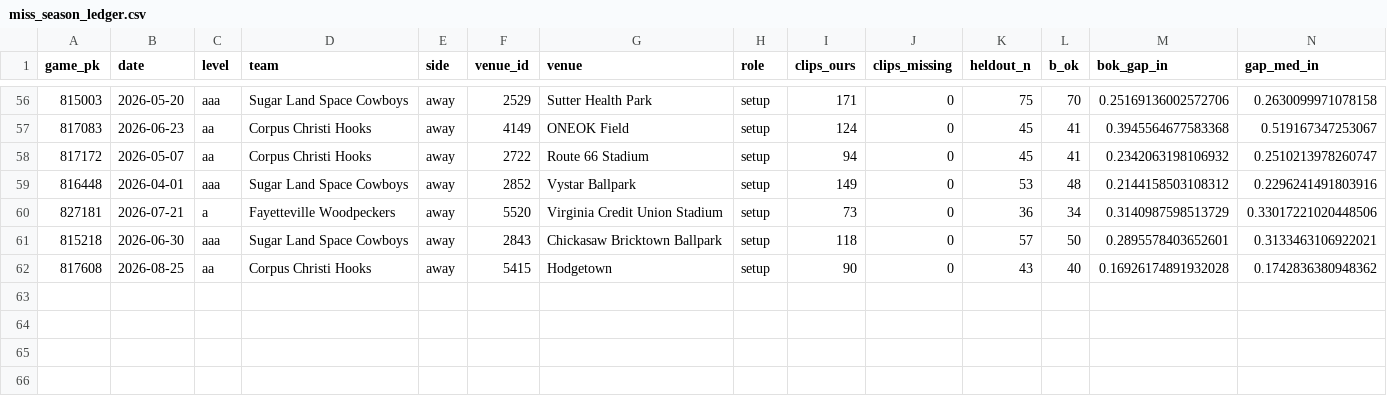
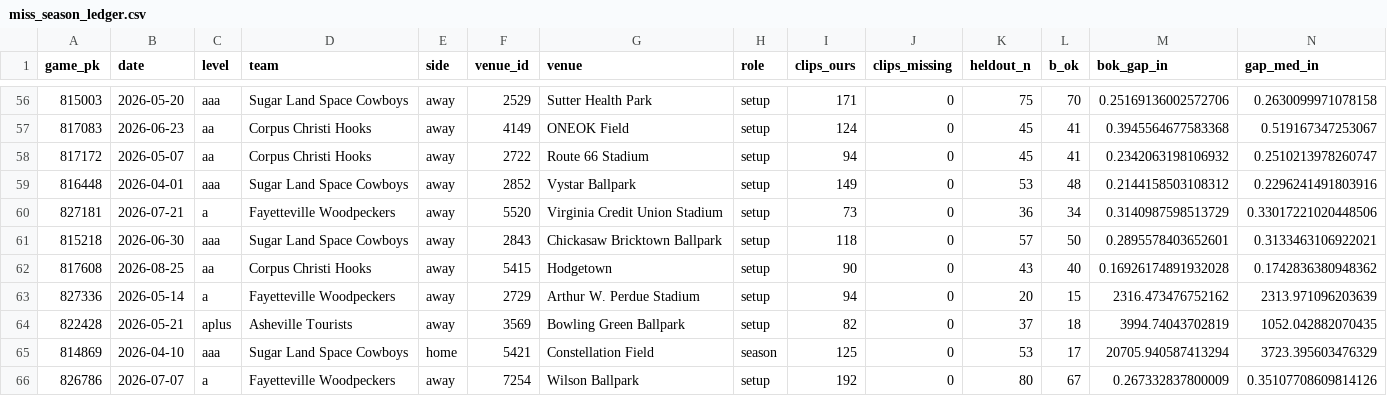
Before and after one commit to BridgerBSB/command-cv, a CSV file: docs/miss_season_ledger.csv, drawn as a sheet; only a part is shown, gaps mark what is left out; rows hold the shown columns only; the diff names each change by its address in the sheet, - before the commit and + after, or states it on an @@ line.

```diff
--- a/docs/miss_season_ledger.csv
+++ b/docs/miss_season_ledger.csv
+row 63: 827336 | 2026-05-14 | a | Fayetteville Woodpeckers | away | 2729 | Arthur W. Perdue Stadium | setup | 94 | 0 | 20 | 15 | 2316.473476752162 | 2313.971096203639
+row 64: 822428 | 2026-05-21 | aplus | Asheville Tourists | away | 3569 | Bowling Green Ballpark | setup | 82 | 0 | 37 | 18 | 3994.74043702819 | 1052.042882070435
+row 65: 814869 | 2026-04-10 | aaa | Sugar Land Space Cowboys | home | 5421 | Constellation Field | season | 125 | 0 | 53 | 17 | 20705.940587413294 | 3723.395603476329
+row 66: 826786 | 2026-07-07 | a | Fayetteville Woodpeckers | away | 7254 | Wilson Ballpark | setup | 192 | 0 | 80 | 67 | 0.267332837800009 | 0.35107708609814126
```
Also changed, not shown: docs/miss_park_registry.csv.
